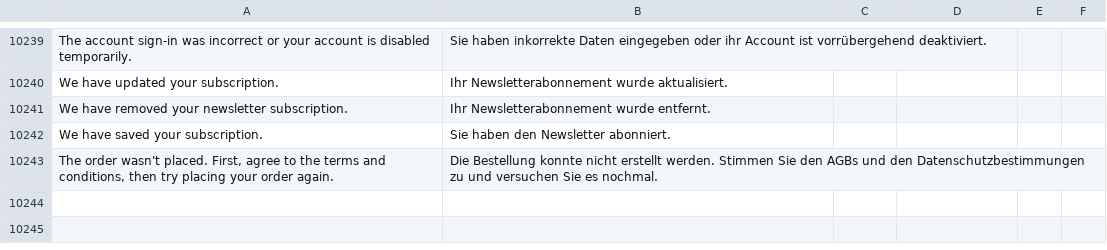
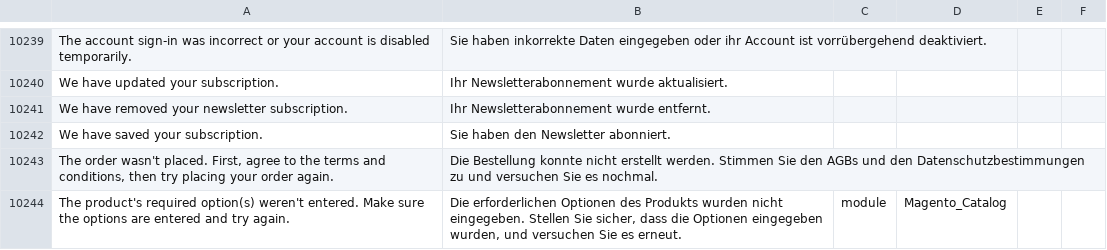
Before and after one commit to Magenerds/de_de, a CSV file: de_DE.csv, drawn as a sheet; only a part is shown, gaps mark what is left out.

Commit message:
Add missing translation

```diff
--- a/de_DE.csv
+++ b/de_DE.csv
@@ -10465 +10465,2 @@ We have saved your subscription.,Sie haben den Newsletter abonniert.,,,,
 "The order wasn't placed. First, agree to the terms and conditions, then try placing your order again.",Die Bestellung konnte nicht erstellt werden. Stimmen Sie den AGBs und den Datenschutzbestimmungen zu und versuchen Sie es nochmal.,,,,
+"The product's required option(s) weren't entered. Make sure the options are entered and try again.","Die erforderlichen Optionen des Produkts wurden nicht eingegeben. Stellen Sie sicher, dass die Optionen eingegeben wurden, und versuchen Sie es erneut.",module,Magento_Catalog
```
